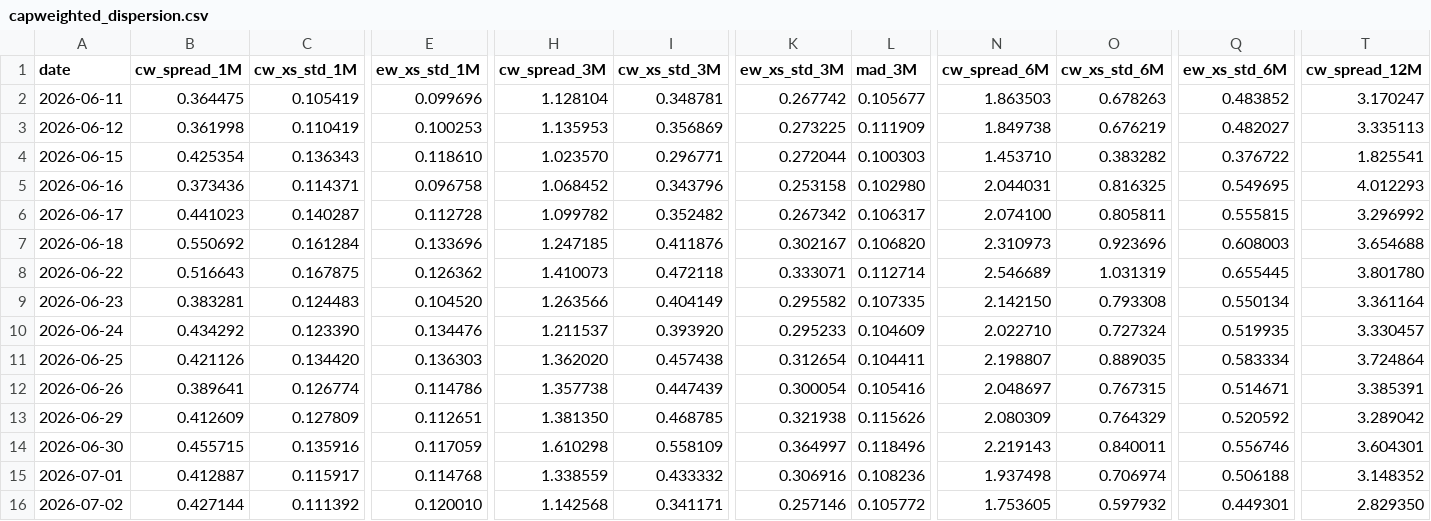
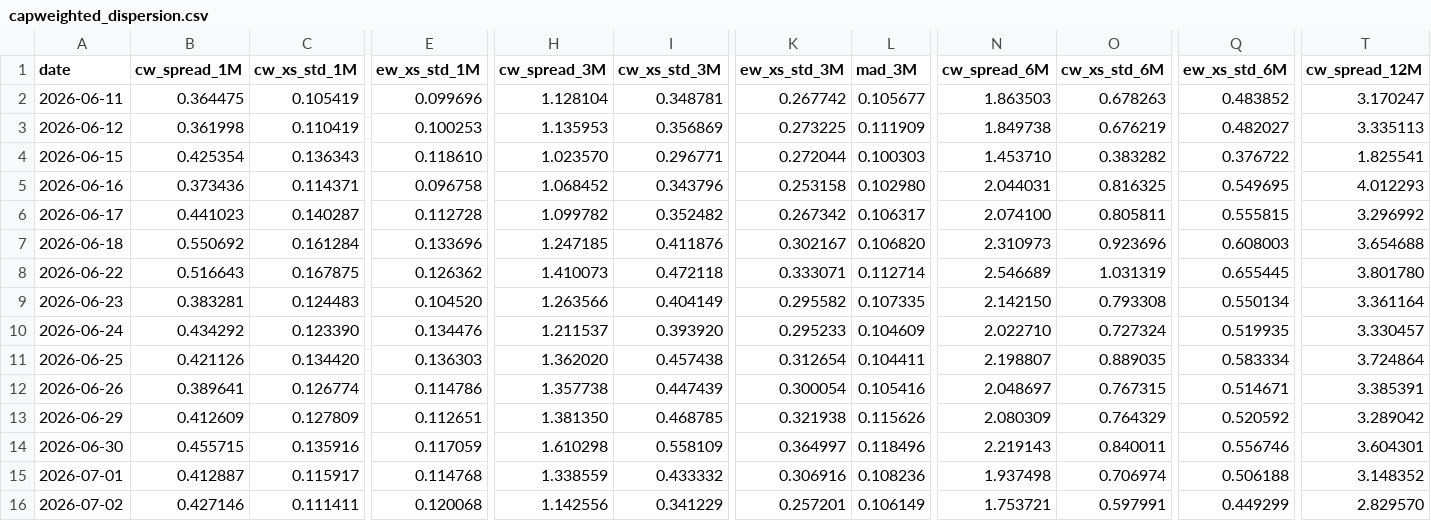
Before and after one commit to vpansare1/sp500-dispersion, a CSV file: data/capweighted_dispersion.csv, drawn as a sheet; only a part is shown, gaps mark what is left out; the diff covers the shown part only; the diff names each change by its address in the sheet, - before the commit and + after, or states it on an @@ line.

```diff
--- a/data/capweighted_dispersion.csv
+++ b/data/capweighted_dispersion.csv
-B16 (cw_spread_1M): 0.427144
+B16 (cw_spread_1M): 0.427146
-C16 (cw_xs_std_1M): 0.111392
+C16 (cw_xs_std_1M): 0.111411
-E16 (ew_xs_std_1M): 0.120010
+E16 (ew_xs_std_1M): 0.120068
-H16 (cw_spread_3M): 1.142568
+H16 (cw_spread_3M): 1.142556
-I16 (cw_xs_std_3M): 0.341171
+I16 (cw_xs_std_3M): 0.341229
-K16 (ew_xs_std_3M): 0.257146
+K16 (ew_xs_std_3M): 0.257201
-L16 (mad_3M): 0.105772
+L16 (mad_3M): 0.106149
-N16 (cw_spread_6M): 1.753605
+N16 (cw_spread_6M): 1.753721
-O16 (cw_xs_std_6M): 0.597932
+O16 (cw_xs_std_6M): 0.597991
-Q16 (ew_xs_std_6M): 0.449301
+Q16 (ew_xs_std_6M): 0.449299
-T16 (cw_spread_12M): 2.829350
+T16 (cw_spread_12M): 2.829570
```
Also changed, not shown: 4 edited cells elsewhere in this file, 10 other files.
